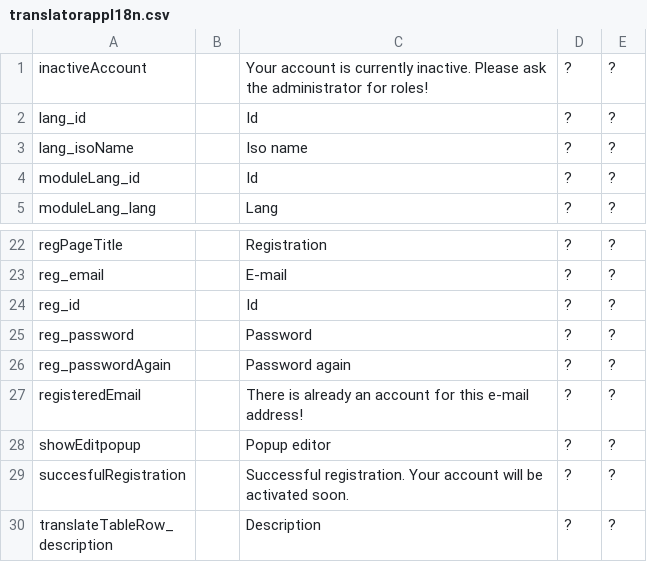
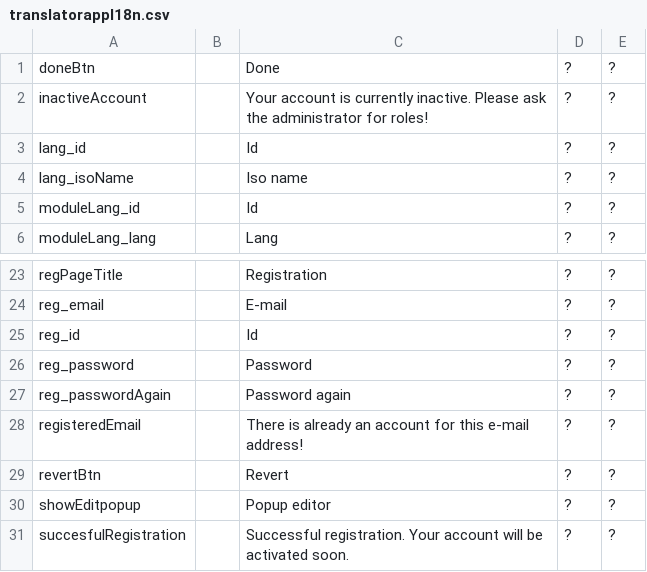
Before and after one commit to inepex/ineform, a CSV file: translatorapp/src/main/java/com/inepex/translatorapp/client/i18n/translatorappI18n.csv, drawn as a sheet; only a part is shown, gaps mark what is left out; the shorter side is filled out with more unchanged rows.

Commit message:
translatorApp: translate page
git-svn-id: http://ineform.googlecode.com/svn/trunk@1073 7ef67a20-634e-90e6-9ab5-3f2075439470

```diff
--- a/translatorapp/src/main/java/com/inepex/translatorapp/client/i18n/translatorappI18n.csv
+++ b/translatorapp/src/main/java/com/inepex/translatorapp/client/i18n/translatorappI18n.csv
@@ -1 +1,2 @@
+"doneBtn";"";"Done";"?";"?"
 "inactiveAccount";"";"Your account is currently inactive. Please ask the administrator for roles!";"?";"?"
@@ -27,2 +28,3 @@
 "registeredEmail";"";"There is already an account for this e-mail address!";"?";"?"
+"revertBtn";"";"Revert";"?";"?"
 "showEditpopup";"";"Popup editor";"?";"?"
```
Also changed, not shown: 3 other files.
